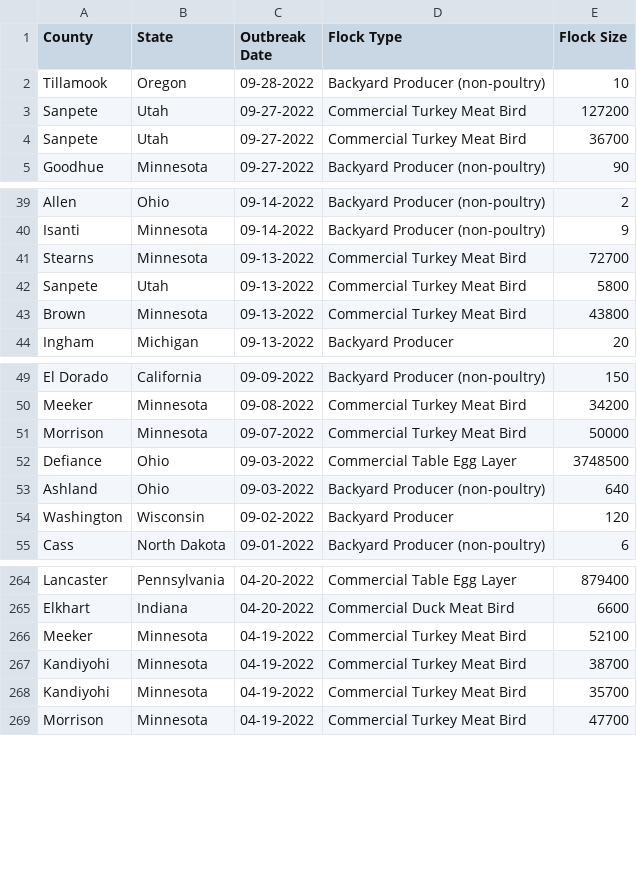
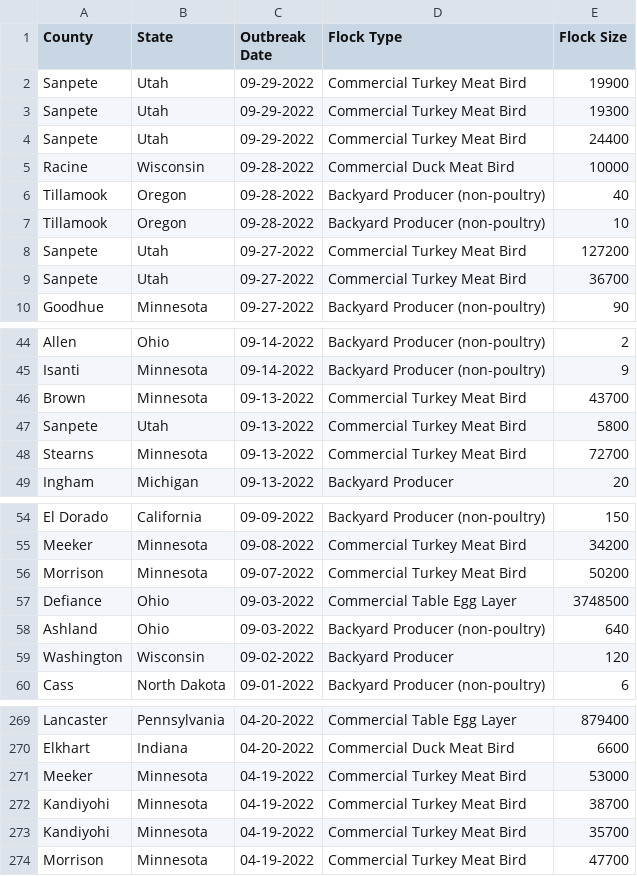
Before and after one commit to simonw/scrape-us-avian-flu, a CSV file: commercial-backyard-flocks.csv, drawn as a sheet; only a part is shown, gaps mark what is left out.

```diff
--- a/commercial-backyard-flocks.csv
+++ b/commercial-backyard-flocks.csv
@@ -1,2 +1,7 @@
 "County","State","Outbreak Date","Flock Type","Flock Size"
+"Sanpete","Utah","09-29-2022","Commercial Turkey Meat Bird","19900"
+"Sanpete","Utah","09-29-2022","Commercial Turkey Meat Bird","19300"
+"Sanpete","Utah","09-29-2022","Commercial Turkey Meat Bird","24400"
+"Racine","Wisconsin","09-28-2022","Commercial Duck Meat Bird","10000"
+"Tillamook","Oregon","09-28-2022","Backyard Producer (non-poultry)","40"
 "Tillamook","Oregon","09-28-2022","Backyard Producer (non-poultry)","10"
@@ -40,5 +45,5 @@
 "Isanti","Minnesota","09-14-2022","Backyard Producer (non-poultry)","9"
+"Brown","Minnesota","09-13-2022","Commercial Turkey Meat Bird","43700"
+"Sanpete","Utah","09-13-2022","Commercial Turkey Meat Bird","5800"
 "Stearns","Minnesota","09-13-2022","Commercial Turkey Meat Bird","72700"
-"Sanpete","Utah","09-13-2022","Commercial Turkey Meat Bird","5800"
-"Brown","Minnesota","09-13-2022","Commercial Turkey Meat Bird","43800"
 "Ingham","Michigan","09-13-2022","Backyard Producer","20"
@@ -50,3 +55,3 @@
 "Meeker","Minnesota","09-08-2022","Commercial Turkey Meat Bird","34200"
-"Morrison","Minnesota","09-07-2022","Commercial Turkey Meat Bird","50000"
+"Morrison","Minnesota","09-07-2022","Commercial Turkey Meat Bird","50200"
 "Defiance","Ohio","09-03-2022","Commercial Table Egg Layer","3748500"
@@ -265,3 +270,3 @@
 "Elkhart","Indiana","04-20-2022","Commercial Duck Meat Bird","6600"
-"Meeker","Minnesota","04-19-2022","Commercial Turkey Meat Bird","52100"
+"Meeker","Minnesota","04-19-2022","Commercial Turkey Meat Bird","53000"
 "Kandiyohi","Minnesota","04-19-2022","Commercial Turkey Meat Bird","38700"
```
